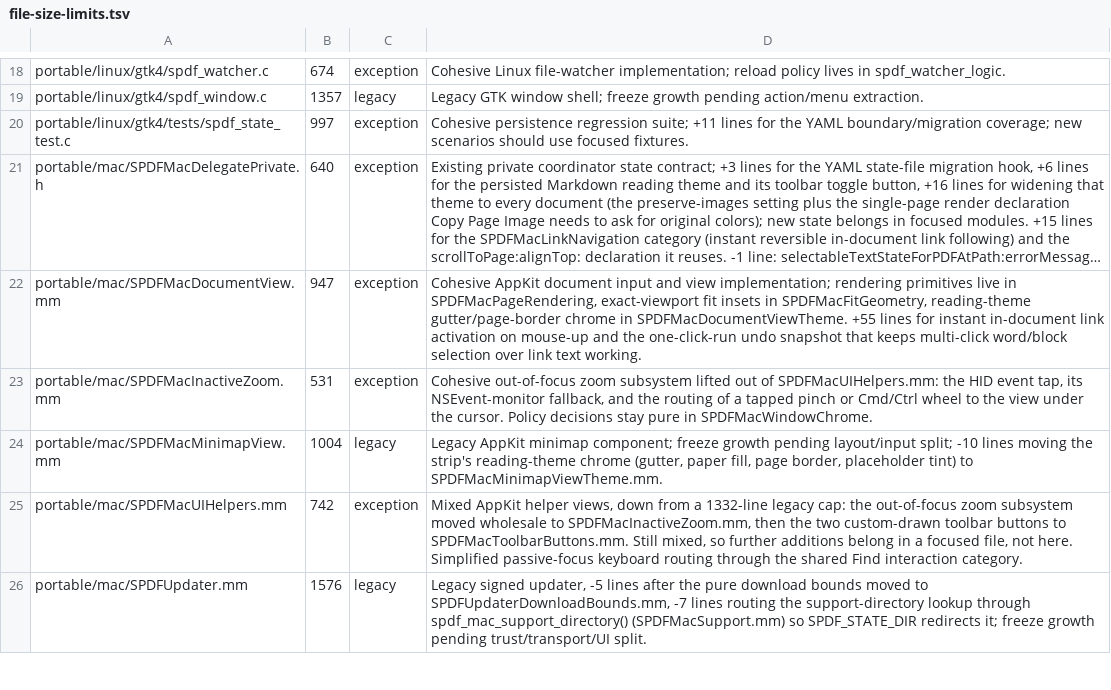
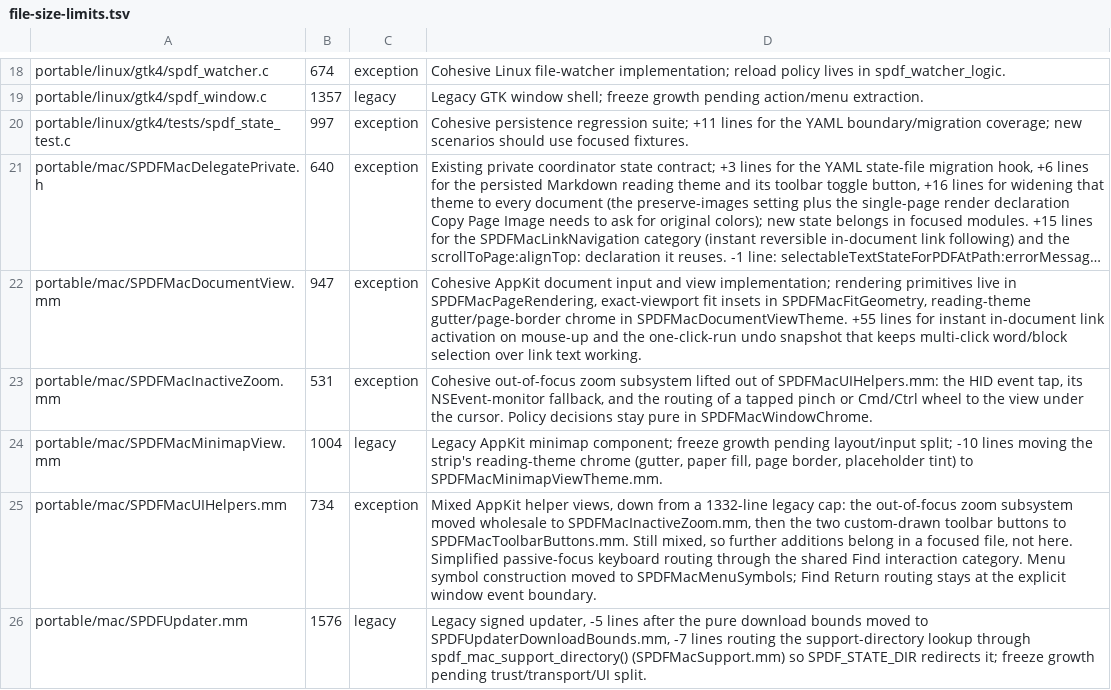
Before and after one commit to casimir-engineering/shenzhen-pdf, a TSV file: tools/file-size-limits.tsv, drawn as a sheet; only a part is shown, gaps mark what is left out; long unchanged cells end in …; the diff covers the shown part only.

Commit message:
Refine shortcuts and responsive controls; enable image OCR and explicit Collection backups

```diff
--- a/tools/file-size-limits.tsv
+++ b/tools/file-size-limits.tsv
@@ -24,3 +24,3 @@ portable/mac/SPDFMacInactiveZoom.mm	531	exception	Cohesive out-of-focus zoom sub
 portable/mac/SPDFMacMinimapView.mm	1004	legacy	Legacy AppKit minimap component; freeze growth pending layout/input split; -10 lines moving the strip's reading-theme chrome (gutter, paper fill, page border, placeholder tint) to SPDFMacMinimapViewTheme.mm.
-portable/mac/SPDFMacUIHelpers.mm	742	exception	Mixed AppKit helper views, down from a 1332-line legacy cap: the out-of-focus zoom subsystem moved wholesale to SPDFMacInactiveZoom.mm, then the two custom-drawn toolbar buttons to SPDFMacToolbarButtons.mm. Still mixed, so further additions belong in a focused file, not here. Simplified passive-focus keyboard routing through the shared Find interaction category.
+portable/mac/SPDFMacUIHelpers.mm	734	exception	Mixed AppKit helper views, down from a 1332-line legacy cap: the out-of-focus zoom subsystem moved wholesale to SPDFMacInactiveZoom.mm, then the two custom-drawn toolbar buttons to SPDFMacToolbarButtons.mm. Still mixed, so further additions belong in a focused file, not here. Simplified passive-focus keyboard routing through the shared Find interaction category. Menu symbol construction moved to SPDFMacMenuSymbols; Find Return routing stays at the explicit window event boundary.
 portable/mac/SPDFUpdater.mm	1576	legacy	Legacy signed updater, -5 lines after the pure download bounds moved to SPDFUpdaterDownloadBounds.mm, -7 lines routing the support-directory lookup through spdf_mac_support_directory() (SPDFMacSupport.mm) so SPDF_STATE_DIR redirects it; freeze growth pending trust/transport/UI split.
```
Also changed, not shown: 2 edited cells elsewhere in this file, 50 other files.
